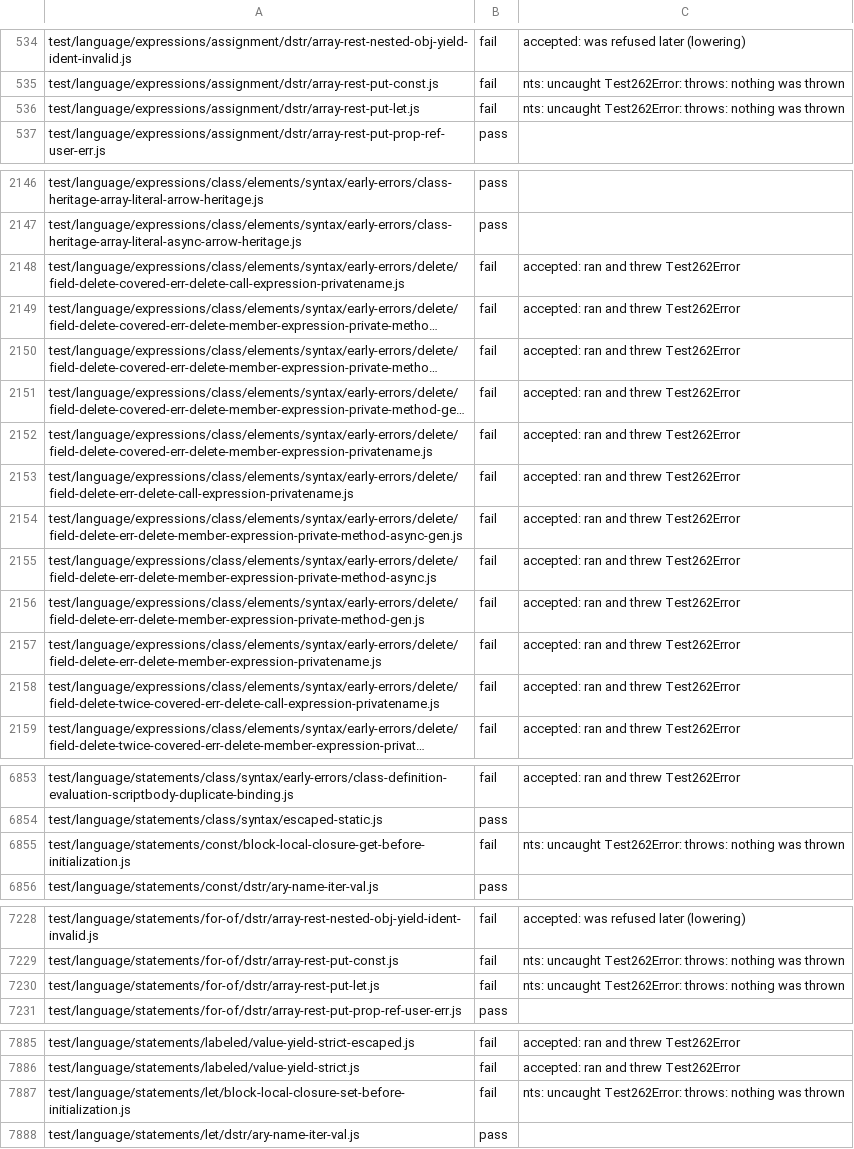
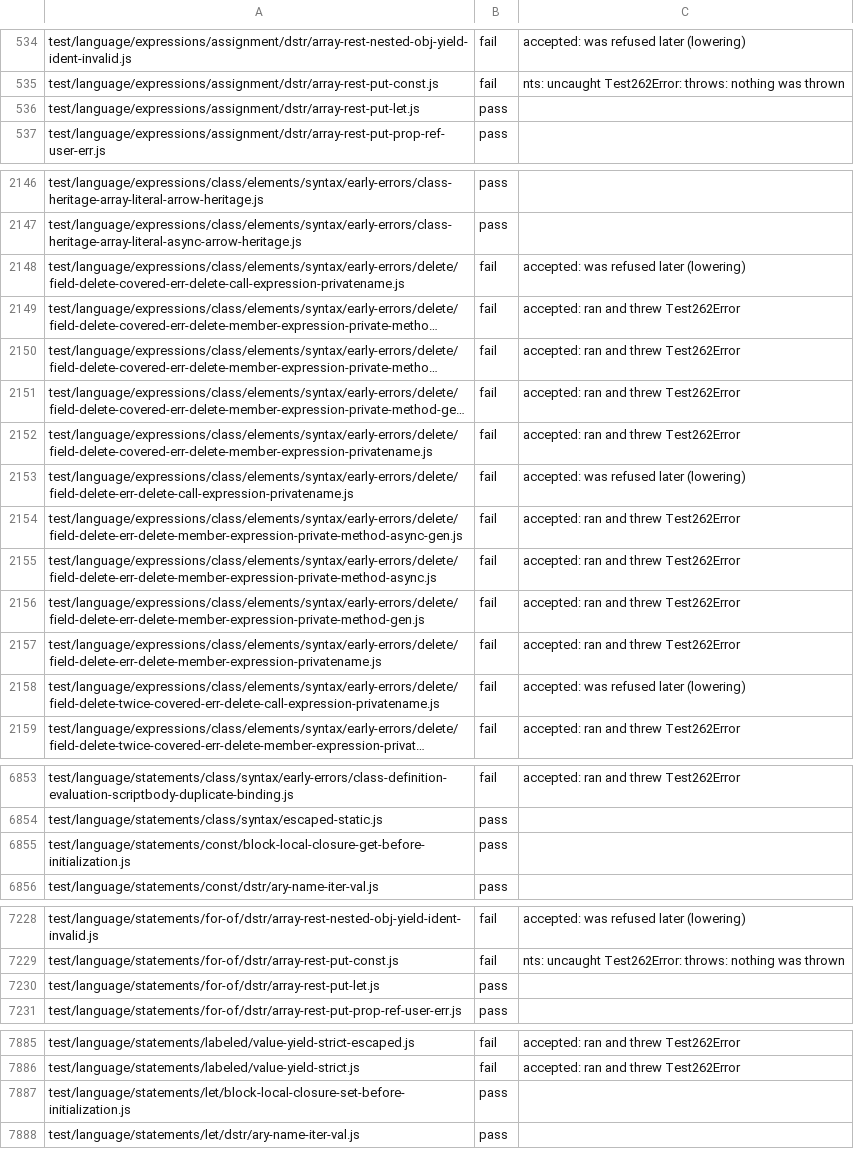
Before and after one commit to AkisArou/nts, a TSV file: results/test262/c/language.tsv, drawn as a sheet; only a part is shown, gaps mark what is left out; long unchanged cells end in …; the diff covers the shown part only; the diff names each change by its address in the sheet, - before the commit and + after, or states it on an @@ line.

```diff
--- a/results/test262/c/language.tsv
+++ b/results/test262/c/language.tsv
-B536: fail
+B536: pass
-C536: nts: uncaught Test262Error: throws: nothing was thrown
+C536: (empty)
-C2148: accepted: ran and threw Test262Error
+C2148: accepted: was refused later (lowering)
-C2153: accepted: ran and threw Test262Error
+C2153: accepted: was refused later (lowering)
-C2158: accepted: ran and threw Test262Error
+C2158: accepted: was refused later (lowering)
-B6855: fail
+B6855: pass
-C6855: nts: uncaught Test262Error: throws: nothing was thrown
+C6855: (empty)
-B7230: fail
+B7230: pass
-C7230: nts: uncaught Test262Error: throws: nothing was thrown
+C7230: (empty)
-B7887: fail
+B7887: pass
-C7887: nts: uncaught Test262Error: throws: nothing was thrown
+C7887: (empty)
```
Also changed, not shown: 3 edited cells elsewhere in this file, results/test262/c/staging.tsv, results/test262/jvm/language.tsv, 3 other files.
